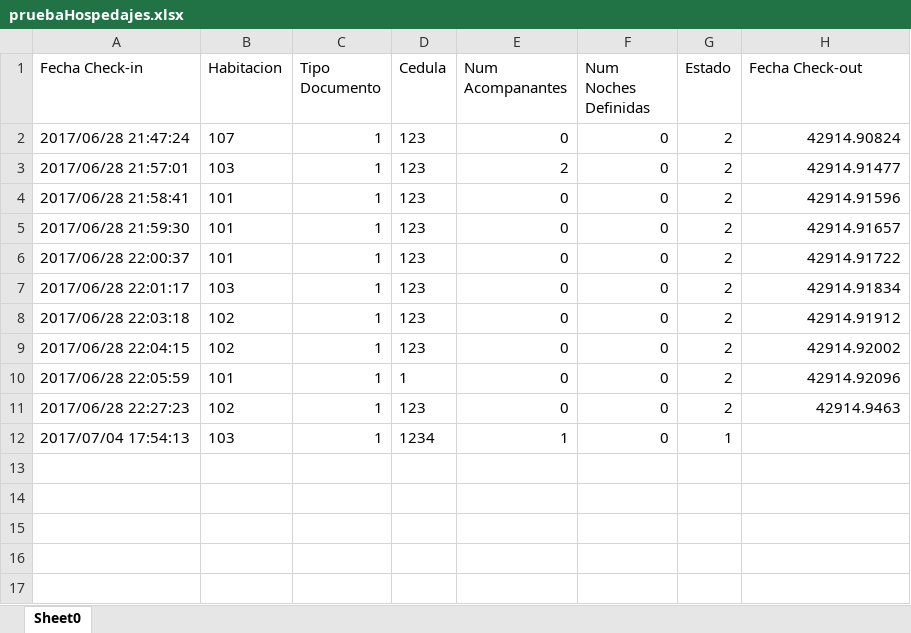
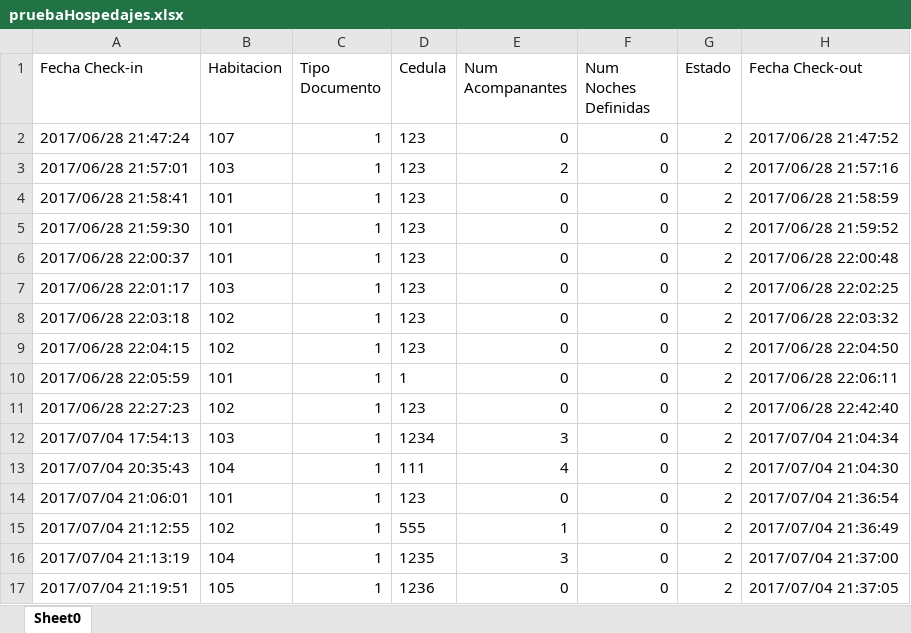
Before and after one commit to meerkat999/ucosports, an Excel workbook: pruebaHospedajes.xlsx, sheet Sheet0, drawn as a sheet; values as stored, in another font and other column widths than the file's, no borders; the diff names each change by its address in the sheet, - before the commit and + after, or states it on an @@ line.

```diff
--- a/pruebaHospedajes.xlsx (sheet Sheet0)
+++ b/pruebaHospedajes.xlsx (sheet Sheet0)
-H2 (Fecha Check-out): 42914.90824
+H2 (Fecha Check-out): 2017/06/28 21:47:52
-H3 (Fecha Check-out): 42914.91477
+H3 (Fecha Check-out): 2017/06/28 21:57:16
-H4 (Fecha Check-out): 42914.91596
+H4 (Fecha Check-out): 2017/06/28 21:58:59
-H5 (Fecha Check-out): 42914.91657
+H5 (Fecha Check-out): 2017/06/28 21:59:52
-H6 (Fecha Check-out): 42914.91722
+H6 (Fecha Check-out): 2017/06/28 22:00:48
-H7 (Fecha Check-out): 42914.91834
+H7 (Fecha Check-out): 2017/06/28 22:02:25
-H8 (Fecha Check-out): 42914.91912
+H8 (Fecha Check-out): 2017/06/28 22:03:32
-H9 (Fecha Check-out): 42914.92002
+H9 (Fecha Check-out): 2017/06/28 22:04:50
-H10 (Fecha Check-out): 42914.92096
+H10 (Fecha Check-out): 2017/06/28 22:06:11
-H11 (Fecha Check-out): 42914.9463
+H11 (Fecha Check-out): 2017/06/28 22:42:40
-E12 (Num Acompanantes): 1
+E12 (Num Acompanantes): 3
-G12 (Estado): 1
+G12 (Estado): 2
-H12 (Fecha Check-out): (empty)
+H12 (Fecha Check-out): 2017/07/04 21:04:34
+row 13: 2017/07/04 20:35:43 | 104 | 1 | 111 | 4 | 0 | 2 | 2017/07/04 21:04:30
+row 14: 2017/07/04 21:06:01 | 101 | 1 | 123 | 0 | 0 | 2 | 2017/07/04 21:36:54
+row 15: 2017/07/04 21:12:55 | 102 | 1 | 555 | 1 | 0 | 2 | 2017/07/04 21:36:49
+row 16: 2017/07/04 21:13:19 | 104 | 1 | 1235 | 3 | 0 | 2 | 2017/07/04 21:37:00
+row 17: 2017/07/04 21:19:51 | 105 | 1 | 1236 | 0 | 0 | 2 | 2017/07/04 21:37:05
```
Also changed, not shown: 15 other files.
